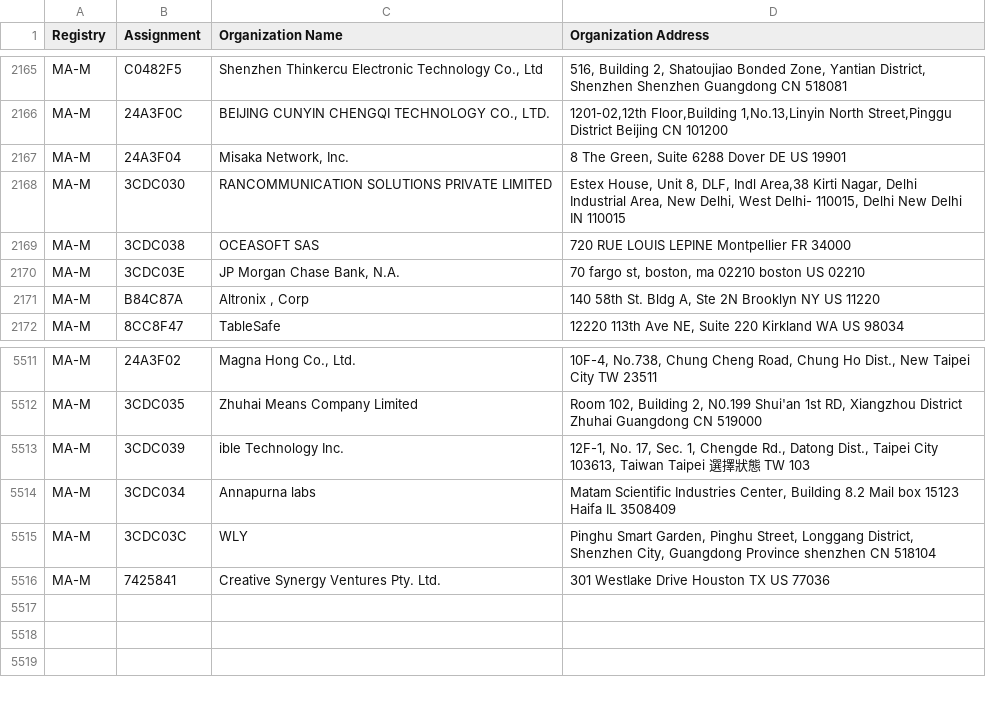
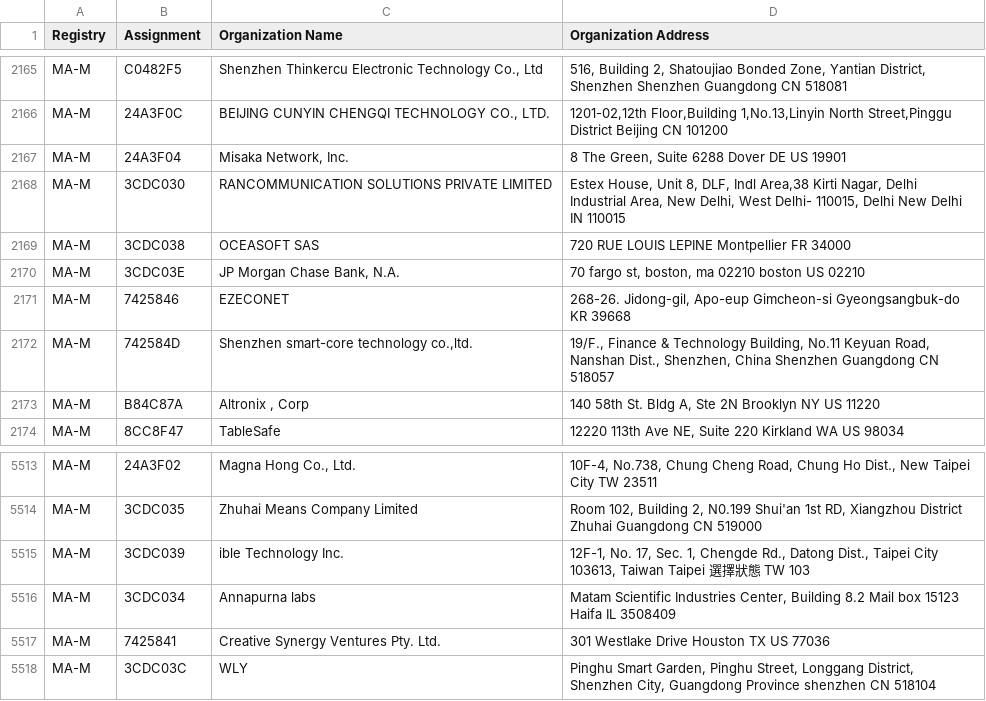
Before and after one commit to hdm/mac-tracker, a CSV file: data/ieee/mam.csv, drawn as a sheet; only a part is shown, gaps mark what is left out.

```diff
--- a/data/ieee/mam.csv
+++ b/data/ieee/mam.csv
@@ -2170,2 +2170,4 @@ MA-M,3CDC038,OCEASOFT SAS,720 RUE LOUIS LEPINE Montpellier  FR 34000
 MA-M,3CDC03E,"JP Morgan Chase Bank, N.A.","70 fargo st, boston, ma 02210 boston  US 02210 "
+MA-M,7425846,EZECONET,"268-26. Jidong-gil, Apo-eup Gimcheon-si Gyeongsangbuk-do KR 39668 "
+MA-M,742584D,"Shenzhen smart-core technology co.,ltd.","19/F., Finance & Technology Building, No.11 Keyuan Road, Nanshan Dist., Shenzhen, China Shenzhen Guangdong CN 518057 "
 MA-M,B84C87A,"Altronix , Corp","140 58th St. Bldg A, Ste 2N Brooklyn NY US 11220 "
@@ -5514,3 +5516,3 @@ MA-M,3CDC039,ible Technology Inc.,"12F-1, No. 17, Sec. 1, Chengde Rd., Datong Di
 MA-M,3CDC034,Annapurna labs,"Matam Scientific Industries Center,   Building 8.2 Mail box 15123 Haifa IL 3508409 "
-MA-M,3CDC03C,WLY,"Pinghu Smart Garden, Pinghu Street, Longgang District, Shenzhen City, Guangdong Province shenzhen  CN 518104 "
 MA-M,7425841,Creative Synergy Ventures Pty. Ltd.,301 Westlake Drive  Houston TX US 77036
+MA-M,3CDC03C,WLY,"Pinghu Smart Garden, Pinghu Street, Longgang District, Shenzhen City, Guangdong Province shenzhen  CN 518104 "
```
Also changed, not shown: data/ieee/oui36.csv, 3 other files.
